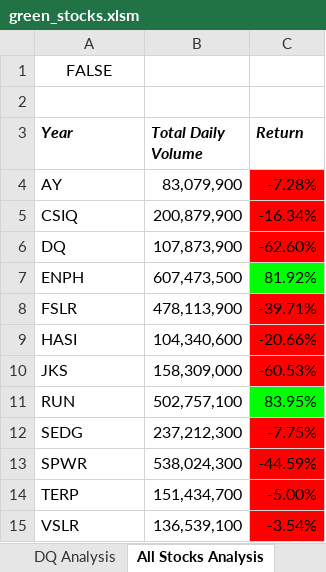
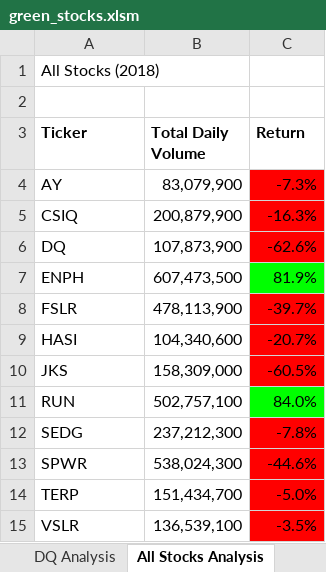
Before and after one commit to SladeMahoney/stock-analysis, an Excel workbook: green_stocks.xlsm, sheet All Stocks Analysis, drawn as a sheet; values as stored, in another font and other column widths than the file's, no borders; charts and pictures not drawn; the diff names each change by its address in the sheet, - before the commit and + after, or states it on an @@ line.

Commit message:
Challenge File
Refactored code to make it more readable and smooth.

```diff
--- a/green_stocks.xlsm (sheet All Stocks Analysis)
+++ b/green_stocks.xlsm (sheet All Stocks Analysis)
-A1 (Ticker): FALSE
+A1 (Ticker): All Stocks (2018)
-A1 alignment: center
+A1 alignment: left
-A3: Year
+A3: Ticker
-A3:C3 italic: on
+A3:C3 italic: off
-C4 (Return): -7.28%
+C4 (Return): -7.3%
-C5 (Return): -16.34%
+C5 (Return): -16.3%
-C6 (Return): -62.60%
+C6 (Return): -62.6%
-C7 (Return): 81.92%
+C7 (Return): 81.9%
-C8 (Return): -39.71%
+C8 (Return): -39.7%
-C9 (Return): -20.66%
+C9 (Return): -20.7%
-C10 (Return): -60.53%
+C10 (Return): -60.5%
-C11 (Return): 83.95%
+C11 (Return): 84.0%
-C12 (Return): -7.75%
+C12 (Return): -7.8%
-C13 (Return): -44.59%
+C13 (Return): -44.6%
-C14 (Return): -5.00%
+C14 (Return): -5.0%
-C15 (Return): -3.54%
+C15 (Return): -3.5%
```
Also changed, not shown: charts or pictures.
